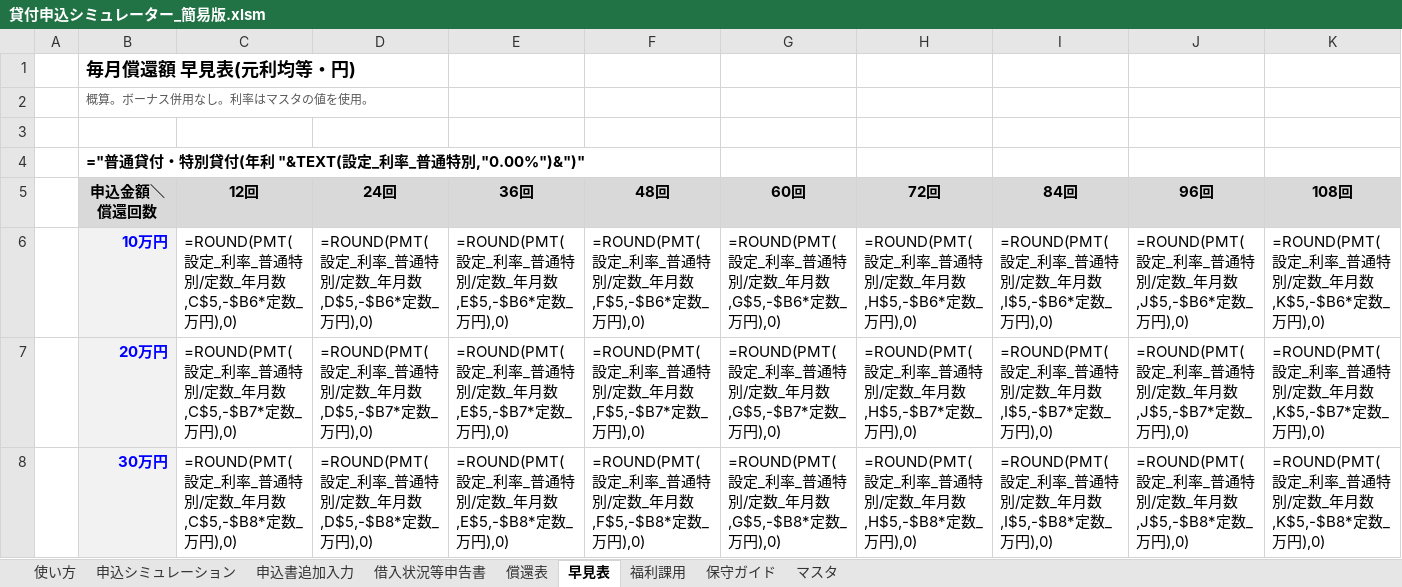
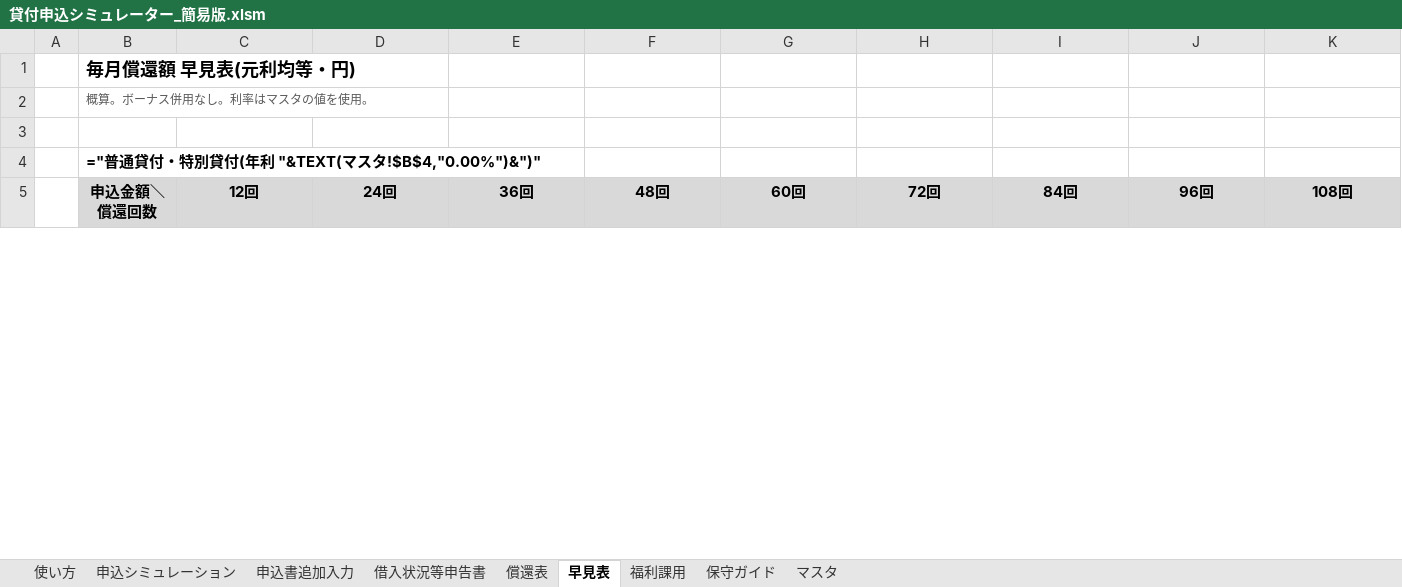
Before and after one commit to iidodo-com/iidodo, an Excel workbook: 貸付申込シミュレーター_簡易版.xlsm, sheet 早見表, drawn as a sheet; only a part is shown; values as stored, in another font and other column widths than the file's, no borders; formulas are shown in place of their values; removed rows and columns are numbered as before the commit, all else as after; rows hold the shown columns only; the diff covers the shown part only; the diff names each change by its address in the sheet, - before the commit and + after, or states it on an @@ line.

```diff
--- a/貸付申込シミュレーター_簡易版.xlsm (sheet 早見表)
+++ b/貸付申込シミュレーター_簡易版.xlsm (sheet 早見表)
-B4 (申込金額＼償還回数): ="普通貸付・特別貸付(年利 "&TEXT(設定_利率_普通特別,"0.00%")&")"
+B4 (申込金額＼償還回数): ="普通貸付・特別貸付(年利 "&TEXT(マスタ!$B$4,"0.00%")&")"
-row 6:  | 10万円 | =ROUND(PMT(設定_利率_普通特別/定数_年月数,C$5,-$B6*定数_万円),0) | =ROUND(PMT(設定_利率_普通特別/定数_年月数,D$5,-$B6*定数_万円),0) | =ROUND(PMT(設定_利率_普通特別/定数_年月数,E$5,-$B6*定数_万円),0) | =ROUND(PMT(設定_利率_普通特別/定数_年月数,F$5,-$B6*定数_万円),0) | =ROUND(PMT(設定_利率_普通特別/定数_年月数,G$5,-$B6*定数_万円),0) | =ROUND(PMT(設定_利率_普通特別/定数_年月数,H$5,-$B6*定数_万円),0) | =ROUND(PMT(設定_利率_普通特別/定数_年月数,I$5,-$B6*定数_万円),0) | =ROUND(PMT(設定_利率_普通特別/定数_年月数,J$5,-$B6*定数_万円),0) | =ROUND(PMT(設定_利率_普通特別/定数_年月数,K$5,-$B6*定数_万円),0)
-row 7:  | 20万円 | =ROUND(PMT(設定_利率_普通特別/定数_年月数,C$5,-$B7*定数_万円),0) | =ROUND(PMT(設定_利率_普通特別/定数_年月数,D$5,-$B7*定数_万円),0) | =ROUND(PMT(設定_利率_普通特別/定数_年月数,E$5,-$B7*定数_万円),0) | =ROUND(PMT(設定_利率_普通特別/定数_年月数,F$5,-$B7*定数_万円),0) | =ROUND(PMT(設定_利率_普通特別/定数_年月数,G$5,-$B7*定数_万円),0) | =ROUND(PMT(設定_利率_普通特別/定数_年月数,H$5,-$B7*定数_万円),0) | =ROUND(PMT(設定_利率_普通特別/定数_年月数,I$5,-$B7*定数_万円),0) | =ROUND(PMT(設定_利率_普通特別/定数_年月数,J$5,-$B7*定数_万円),0) | =ROUND(PMT(設定_利率_普通特別/定数_年月数,K$5,-$B7*定数_万円),0)
-row 8:  | 30万円 | =ROUND(PMT(設定_利率_普通特別/定数_年月数,C$5,-$B8*定数_万円),0) | =ROUND(PMT(設定_利率_普通特別/定数_年月数,D$5,-$B8*定数_万円),0) | =ROUND(PMT(設定_利率_普通特別/定数_年月数,E$5,-$B8*定数_万円),0) | =ROUND(PMT(設定_利率_普通特別/定数_年月数,F$5,-$B8*定数_万円),0) | =ROUND(PMT(設定_利率_普通特別/定数_年月数,G$5,-$B8*定数_万円),0) | =ROUND(PMT(設定_利率_普通特別/定数_年月数,H$5,-$B8*定数_万円),0) | =ROUND(PMT(設定_利率_普通特別/定数_年月数,I$5,-$B8*定数_万円),0) | =ROUND(PMT(設定_利率_普通特別/定数_年月数,J$5,-$B8*定数_万円),0) | =ROUND(PMT(設定_利率_普通特別/定数_年月数,K$5,-$B8*定数_万円),0)
```
Also changed, not shown: 57 added rows, 54 removed rows and 2 edited cells elsewhere in this sheet, sheet 償還表, sheet 申込シミュレーション, sheet 借入状況等申告書, sheet 保守ガイド, sheet 福利課用, sheet 申込書追加入力, 1 more sheet.
